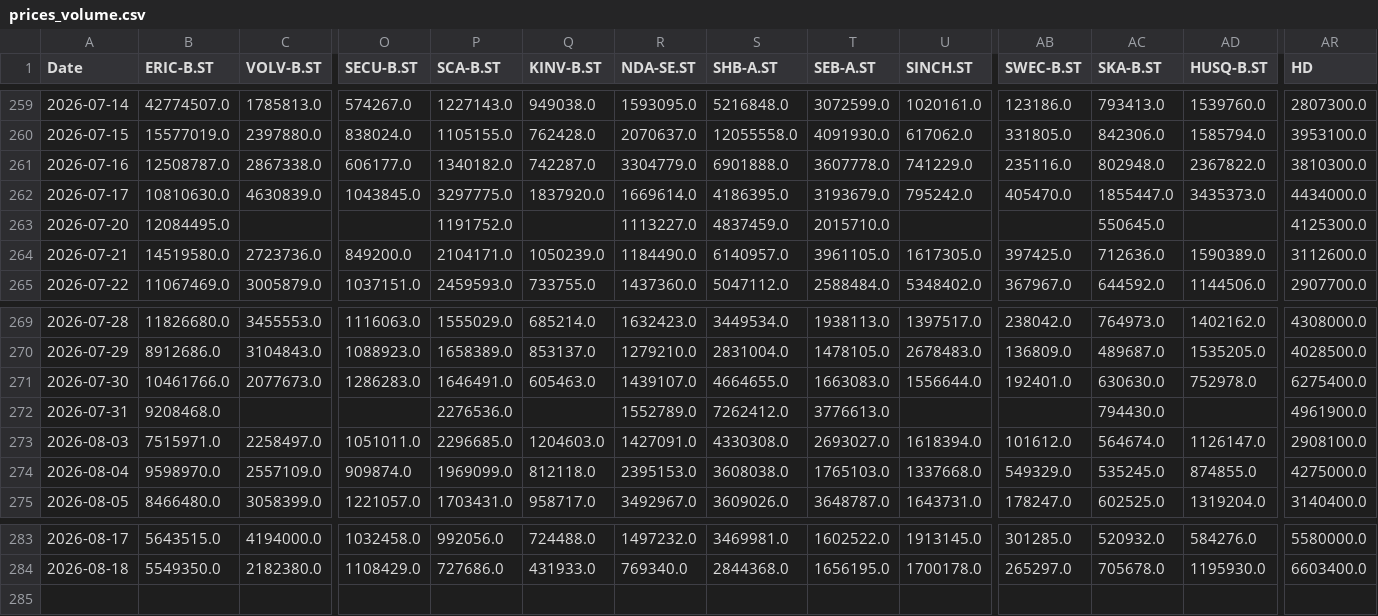
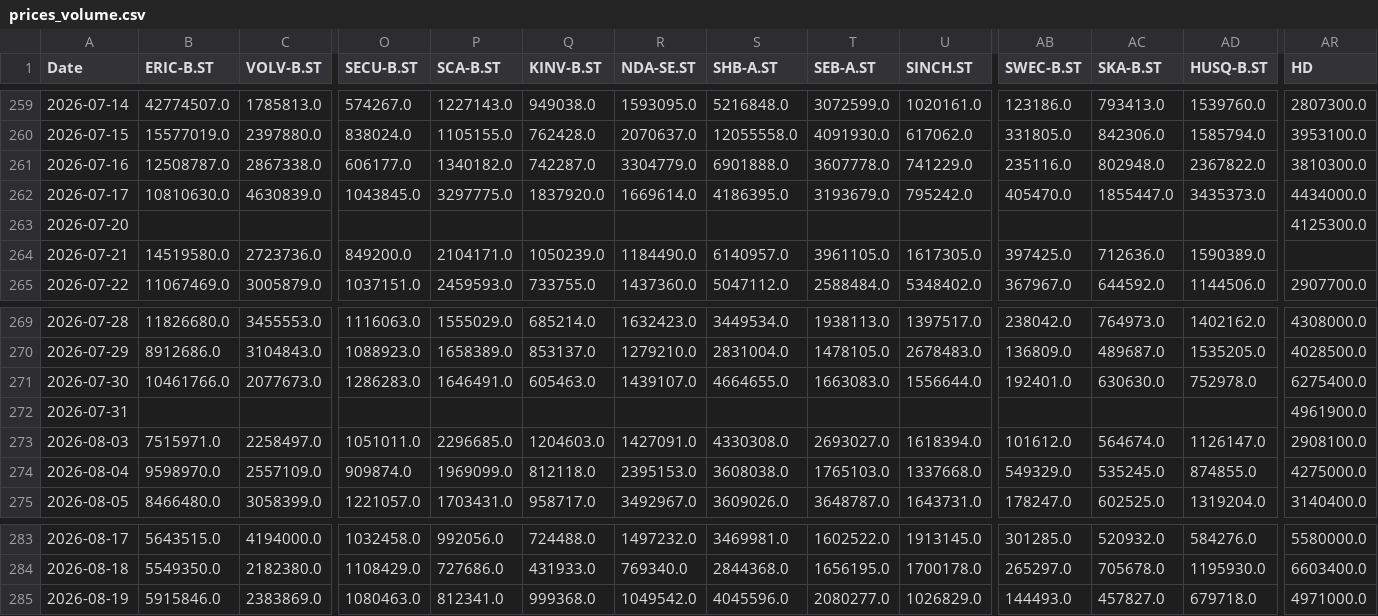
Before and after one commit to jonatanohlen/iron-rebalance, a CSV file: data/prices_volume.csv, drawn as a sheet; only a part is shown, gaps mark what is left out; rows hold the shown columns only; the diff names each change by its address in the sheet, - before the commit and + after, or states it on an @@ line.

```diff
--- a/data/prices_volume.csv
+++ b/data/prices_volume.csv
-B263 (ERIC-B.ST): 12084495.0
+B263 (ERIC-B.ST): (empty)
-P263 (SCA-B.ST): 1191752.0
+P263 (SCA-B.ST): (empty)
-R263 (NDA-SE.ST): 1113227.0
+R263 (NDA-SE.ST): (empty)
-S263 (SHB-A.ST): 4837459.0
+S263 (SHB-A.ST): (empty)
-T263 (SEB-A.ST): 2015710.0
+T263 (SEB-A.ST): (empty)
-AC263 (SKA-B.ST): 550645.0
+AC263 (SKA-B.ST): (empty)
-AR264 (HD): 3112600.0
+AR264 (HD): (empty)
-B272 (ERIC-B.ST): 9208468.0
+B272 (ERIC-B.ST): (empty)
-P272 (SCA-B.ST): 2276536.0
+P272 (SCA-B.ST): (empty)
-R272 (NDA-SE.ST): 1552789.0
+R272 (NDA-SE.ST): (empty)
-S272 (SHB-A.ST): 7262412.0
+S272 (SHB-A.ST): (empty)
-T272 (SEB-A.ST): 3776613.0
+T272 (SEB-A.ST): (empty)
-AC272 (SKA-B.ST): 794430.0
+AC272 (SKA-B.ST): (empty)
+row 285: 2026-08-19 | 5915846.0 | 2383869.0 | 1080463.0 | 812341.0 | 999368.0 | 1049542.0 | 4045596.0 | 2080277.0 | 1026829.0 | 144493.0 | 457827.0 | 679718.0 | 4971000.0
```
Also changed, not shown: data/prices_close.csv, 1 other file.
